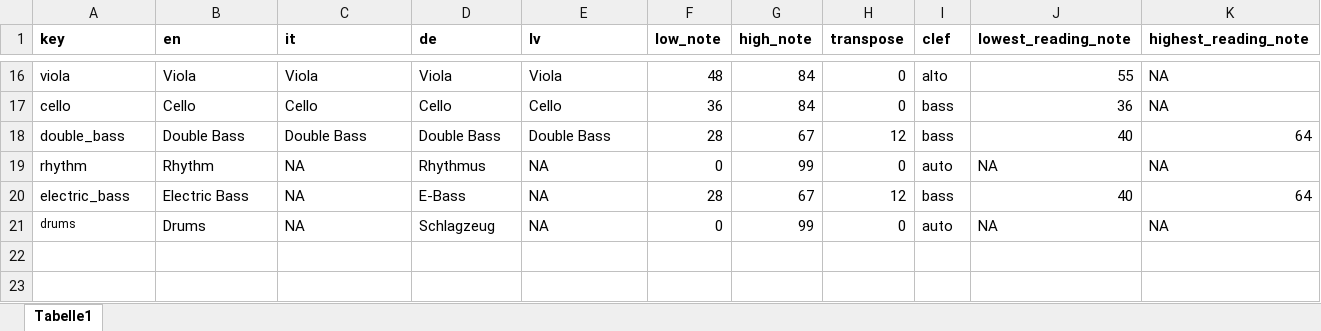
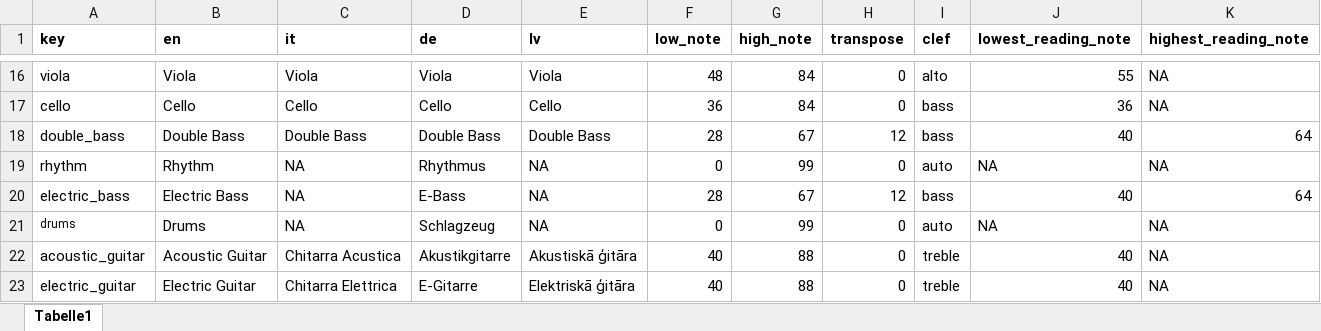
Before and after one commit to sebsilas/musicassessr, an Excel workbook: data-raw/musical_instruments.xlsx, sheet Tabelle1, drawn as a sheet; only a part is shown, gaps mark what is left out; values as stored, in another font and other column widths than the file's, no borders; the diff names each change by its address in the sheet, - before the commit and + after, or states it on an @@ line.

```diff
--- a/data-raw/musical_instruments.xlsx (sheet Tabelle1)
+++ b/data-raw/musical_instruments.xlsx (sheet Tabelle1)
+row 22: acoustic_guitar | Acoustic Guitar | Chitarra Acustica | Akustikgitarre | Akustiskā ģitāra | 40 | 88 | 0 | treble | 40 | NA
+row 23: electric_guitar | Electric Guitar | Chitarra Elettrica | E-Gitarre | Elektriskā ģitāra | 40 | 88 | 0 | treble | 40 | NA
```
Also changed, not shown: data-raw/musicassessr_dict.xlsx, 23 other files.
